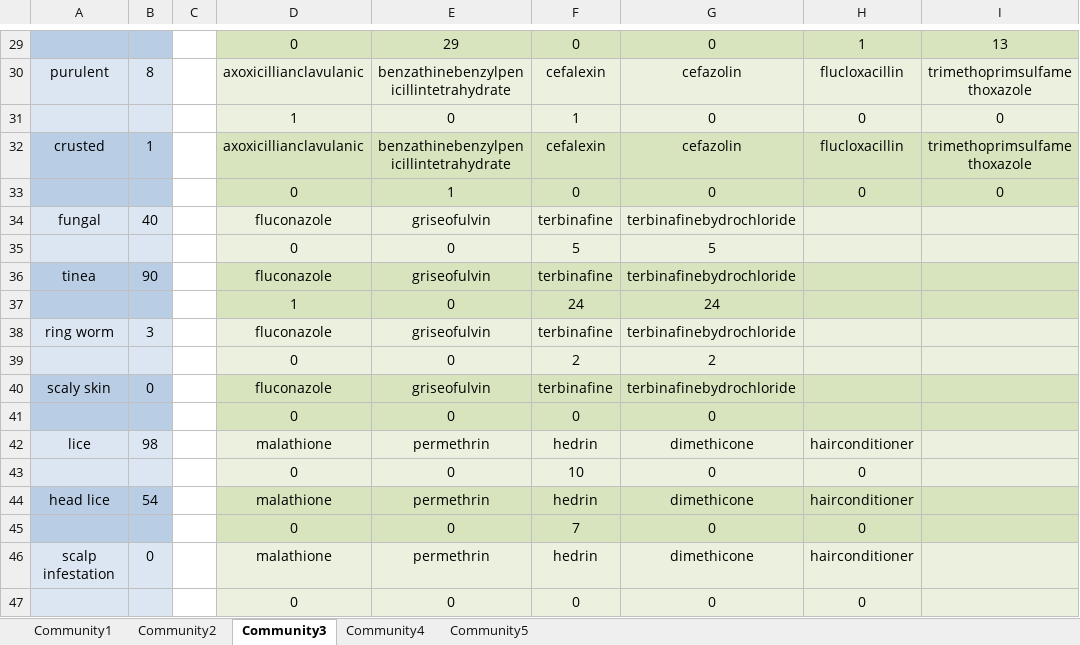
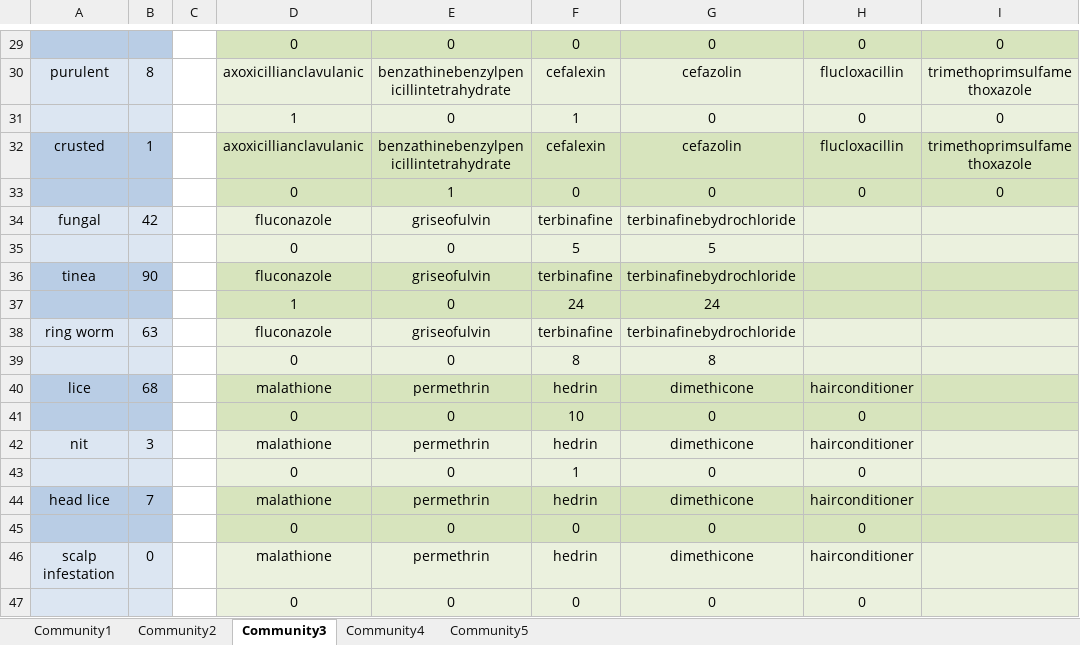
Before and after one commit to MassieGit/SToP_search, an Excel workbook: Stop_searchstring.xlsx, sheet Community3, drawn as a sheet; only a part is shown, gaps mark what is left out; values as stored, in another font and other column widths than the file's, no borders; removed rows and columns are numbered as before the commit, all else as after; the diff covers the shown part only; the diff names each change by its address in the sheet, - before the commit and + after, or states it on an @@ line.

```diff
--- a/Stop_searchstring.xlsx (sheet Community3)
+++ b/Stop_searchstring.xlsx (sheet Community3)
-E29: 29
+E29: 0
-H29: 1
+H29: 0
-I29: 13
+I29: 0
-B34: 40
+B34: 42
-B38: 3
+B38: 63
-F39: 2
+F39: 8
-G39: 2
+G39: 8
-row 40: scaly skin | 0 |  | fluconazole | griseofulvin | terbinafine | terbinafinebydrochloride
-row 41:  |  |  | 0 | 0 | 0 | 0
-A40:B41 fill: #DCE6F2
+A40:B41 fill: #B9CDE5
-B40: 98
+B40: 68
-D40:I41 fill: #EBF1DE
+D40:I41 fill: #D7E4BD
+row 42: nit | 3 |  | malathione | permethrin | hedrin | dimethicone | hairconditioner
+row 43:  |  |  | 0 | 0 | 1 | 0 | 0
-B44: 54
+B44: 7
-F45: 7
+F45: 0
```
Also changed, not shown: 4 added rows, 4 removed rows and 17 edited cells elsewhere in this sheet, sheet Community5, sheet Community1, sheet Community2, sheet Community4.
